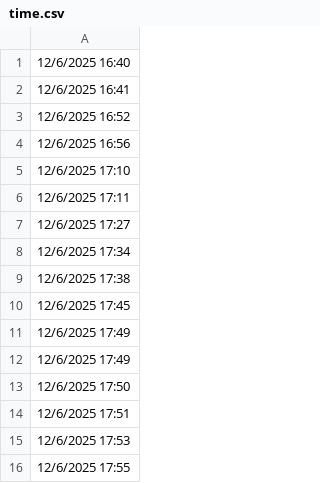
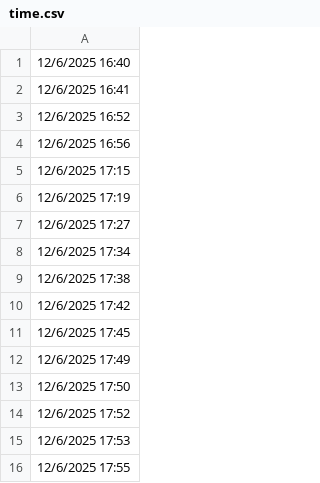
Before and after one commit to lethanhtannhat/huynhbaophuongthy, a CSV file: time.csv, drawn as a sheet; only a part is shown.

Commit message:
Update time.csv

```diff
--- a/time.csv
+++ b/time.csv
@@ -4,4 +4,4 @@
 12/6/2025 16:56
-12/6/2025 17:10
-12/6/2025 17:11
+12/6/2025 17:15
+12/6/2025 17:19
 12/6/2025 17:27
@@ -9,7 +9,7 @@
 12/6/2025 17:38
+12/6/2025 17:42
 12/6/2025 17:45
 12/6/2025 17:49
-12/6/2025 17:49
 12/6/2025 17:50
-12/6/2025 17:51
+12/6/2025 17:52
 12/6/2025 17:53
```
